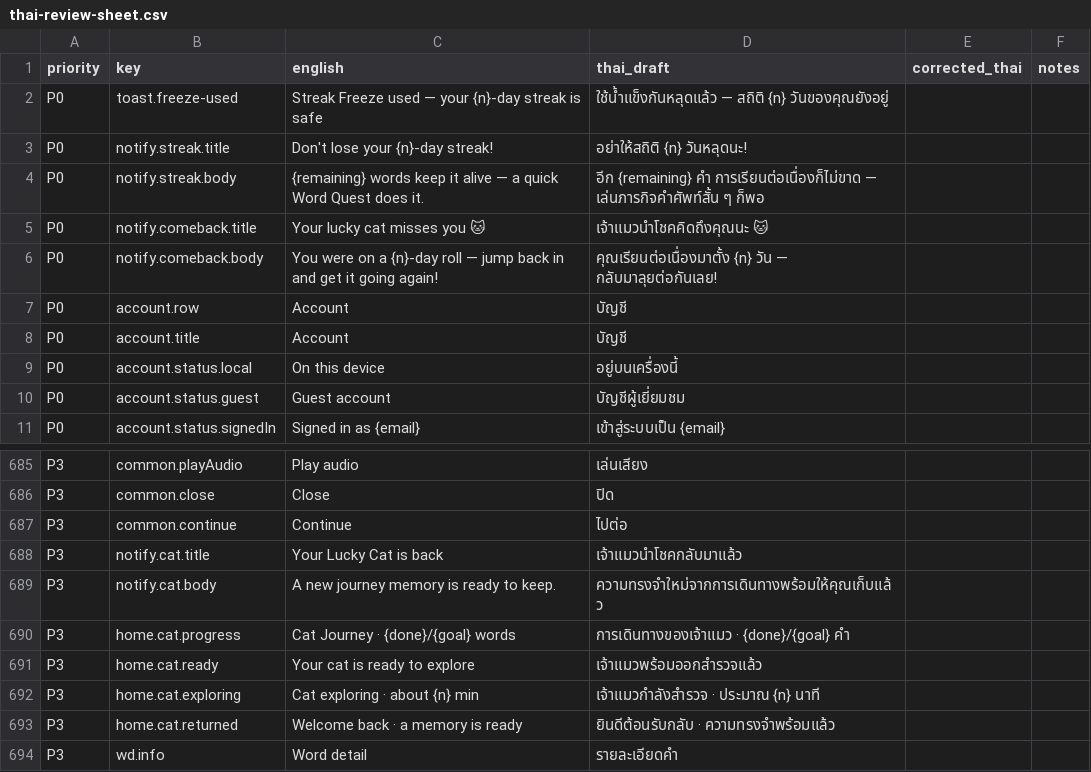
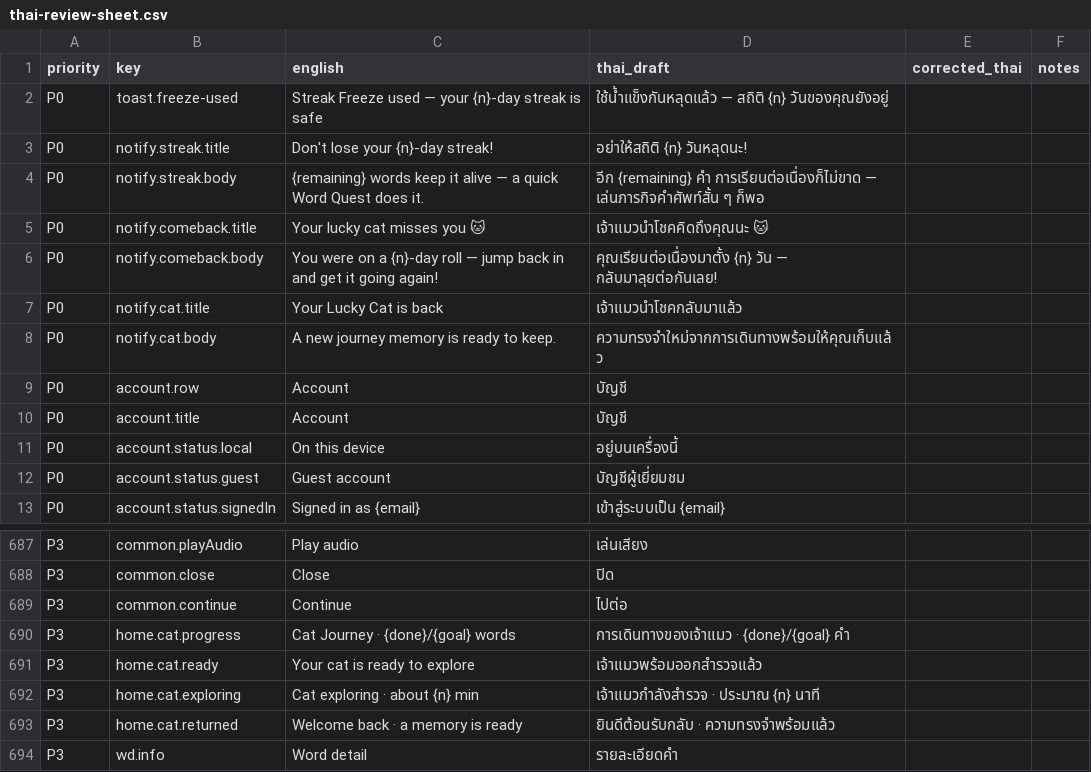
Before and after one commit to sarachdatabear-polar/hsk_game, a CSV file: docs/i18n/thai-review-sheet.csv, drawn as a sheet; only a part is shown, gaps mark what is left out; removed rows and columns are numbered as before the commit, all else as after; the diff names each change by its address in the sheet, - before the commit and + after, or states it on an @@ line.

```diff
--- a/docs/i18n/thai-review-sheet.csv
+++ b/docs/i18n/thai-review-sheet.csv
+row 7: P0 | notify.cat.title | Your Lucky Cat is back | เจ้าแมวนำโชคกลับมาแล้ว
+row 8: P0 | notify.cat.body | A new journey memory is ready to keep. | ความทรงจำใหม่จากการเดินทางพร้อมให้คุณเก็บแล้ว
-row 688: P3 | notify.cat.title | Your Lucky Cat is back | เจ้าแมวนำโชคกลับมาแล้ว
-row 689: P3 | notify.cat.body | A new journey memory is ready to keep. | ความทรงจำใหม่จากการเดินทางพร้อมให้คุณเก็บแล้ว
```
Also changed, not shown: 4 other files.
